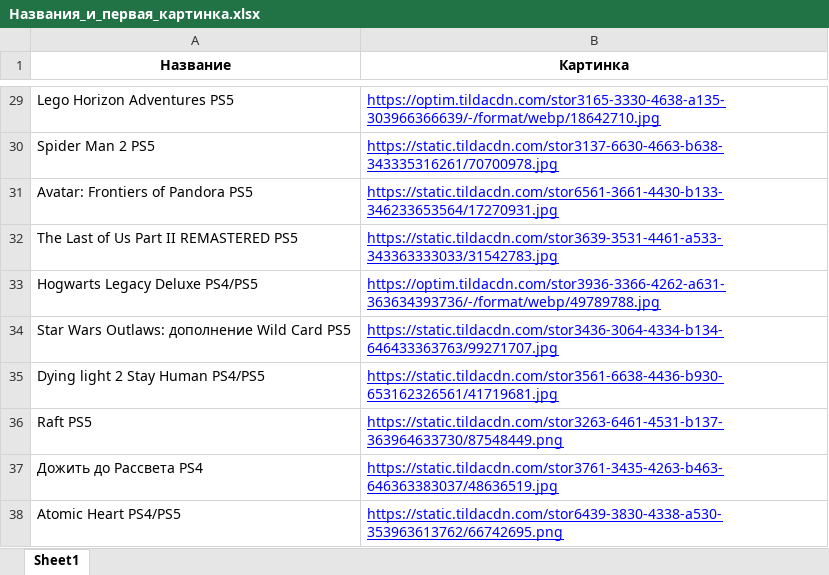
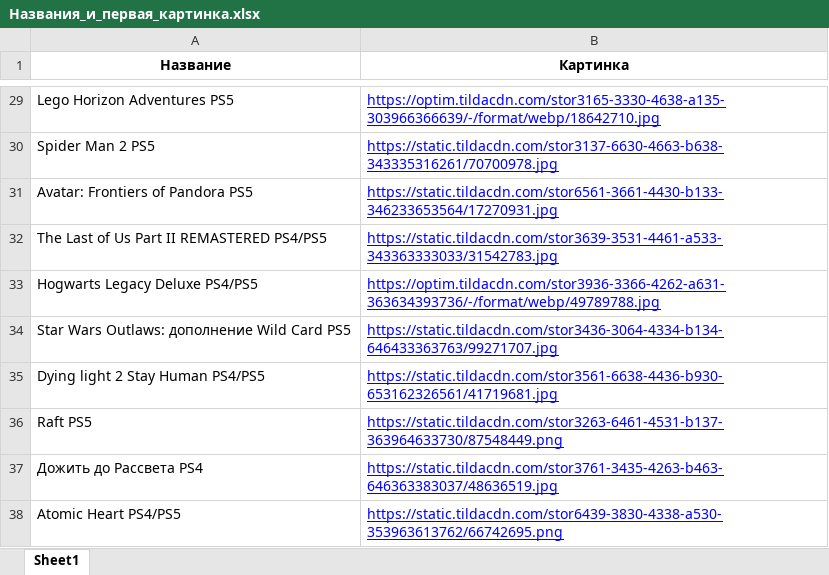
Before and after one commit to chekoli911/training-timer, an Excel workbook: Названия_и_первая_картинка.xlsx, sheet Sheet1, drawn as a sheet; only a part is shown, gaps mark what is left out; values as stored, in another font and other column widths than the file's, no borders; the diff names each change by its address in the sheet, - before the commit and + after, or states it on an @@ line.

Commit message:
Add files via upload

```diff
--- a/Названия_и_первая_картинка.xlsx (sheet Sheet1)
+++ b/Названия_и_первая_картинка.xlsx (sheet Sheet1)
-A32 (Название): The Last of Us Part II REMASTERED PS5
+A32 (Название): The Last of Us Part II REMASTERED PS4/PS5
```
